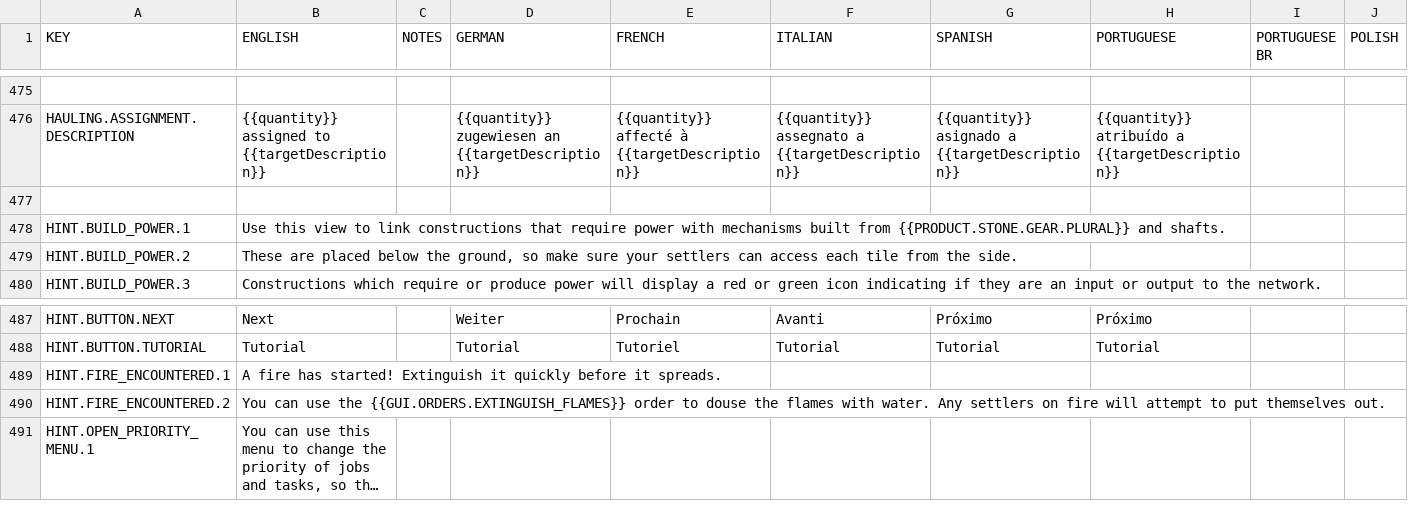
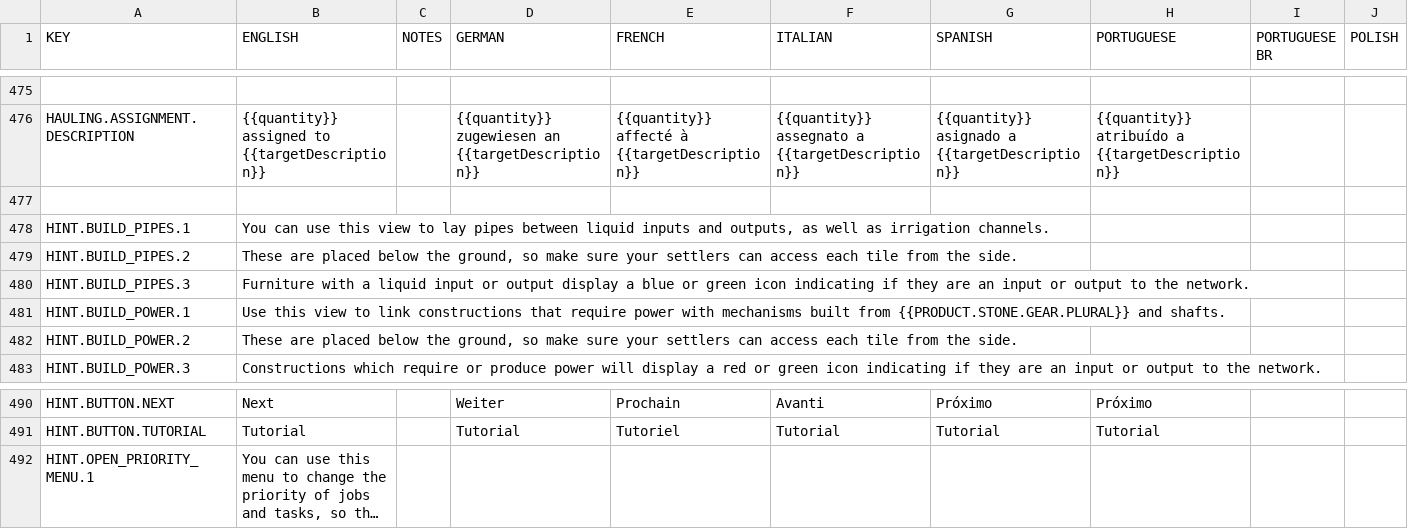
Before and after one commit to rossturner/king-under-the-mountain, a CSV file: core/assets/translations/collated.csv, drawn as a sheet; only a part is shown, gaps mark what is left out; long unchanged cells end in …; removed rows and columns are numbered as before the commit, all else as after; rows hold the shown columns only; the diff names each change by its address in the sheet, - before the commit and + after, or states it on an @@ line.

Commit message:
Added pipe view hint

```diff
--- a/core/assets/translations/collated.csv
+++ b/core/assets/translations/collated.csv
+row 478: HINT.BUILD_PIPES.1 | You can use this view to lay pipes between liquid inputs and outputs, as well as irrigation channels.
+row 479: HINT.BUILD_PIPES.2 | These are placed below the ground, so make sure your settlers can access each tile from the side.
+row 480: HINT.BUILD_PIPES.3 | Furniture with a liquid input or output display a blue or green icon indicating if they are an input or output to the network.
-row 489: HINT.FIRE_ENCOUNTERED.1 | A fire has started! Extinguish it quickly before it spreads.
-row 490: HINT.FIRE_ENCOUNTERED.2 | You can use the {{GUI.ORDERS.EXTINGUISH_FLAMES}} order to douse the flames with water. Any settlers on fire will attempt to put themselves out.
```
Also changed, not shown: core/mods/base/translations/translations.csv, 6 other files.
